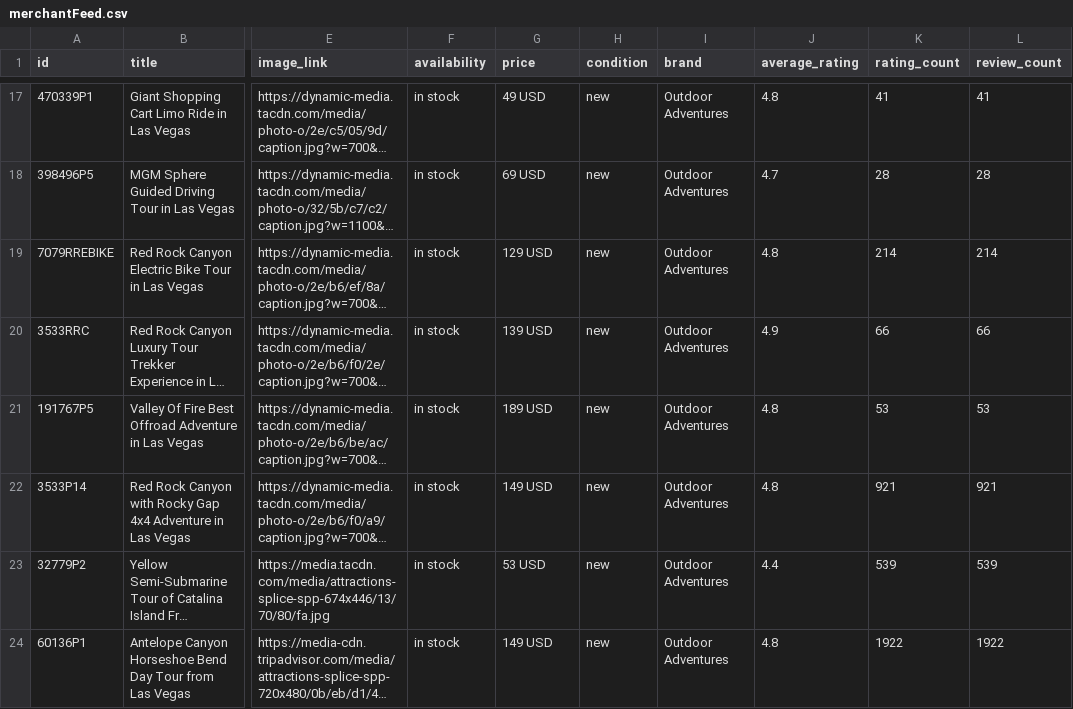
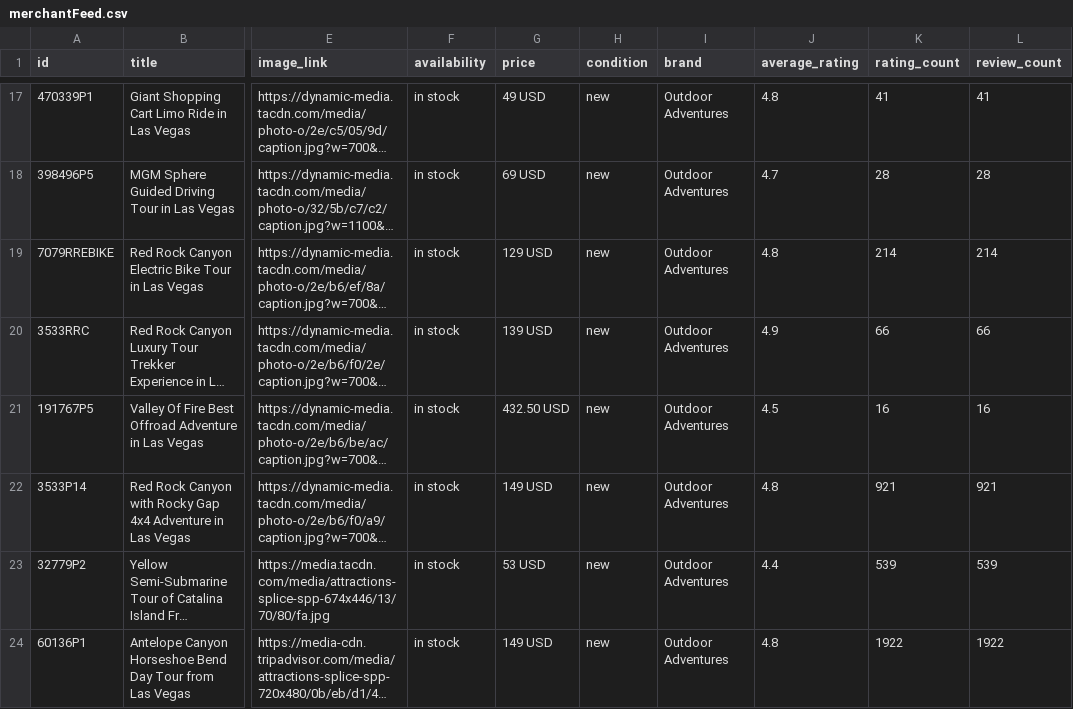
Before and after one commit to JoshuaTreeTours/alloutdooradventures2, a CSV file: data/merchantFeed.csv, drawn as a sheet; only a part is shown, gaps mark what is left out; long unchanged cells end in …; the diff names each change by its address in the sheet, - before the commit and + after, or states it on an @@ line.

```diff
--- a/data/merchantFeed.csv
+++ b/data/merchantFeed.csv
-G21 (price): 189 USD
+G21 (price): 432.50 USD
-J21 (average_rating): 4.8
+J21 (average_rating): 4.5
-K21 (rating_count): 53
+K21 (rating_count): 16
-L21 (review_count): 53
+L21 (review_count): 16
```
Also changed, not shown: 4 other files.
